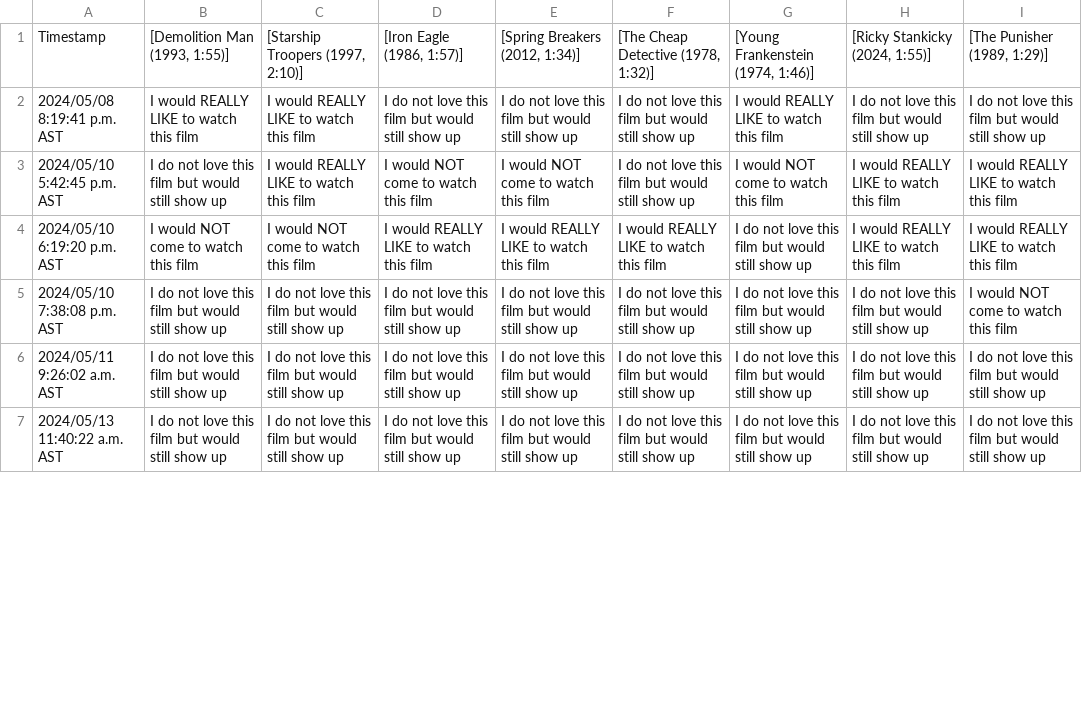
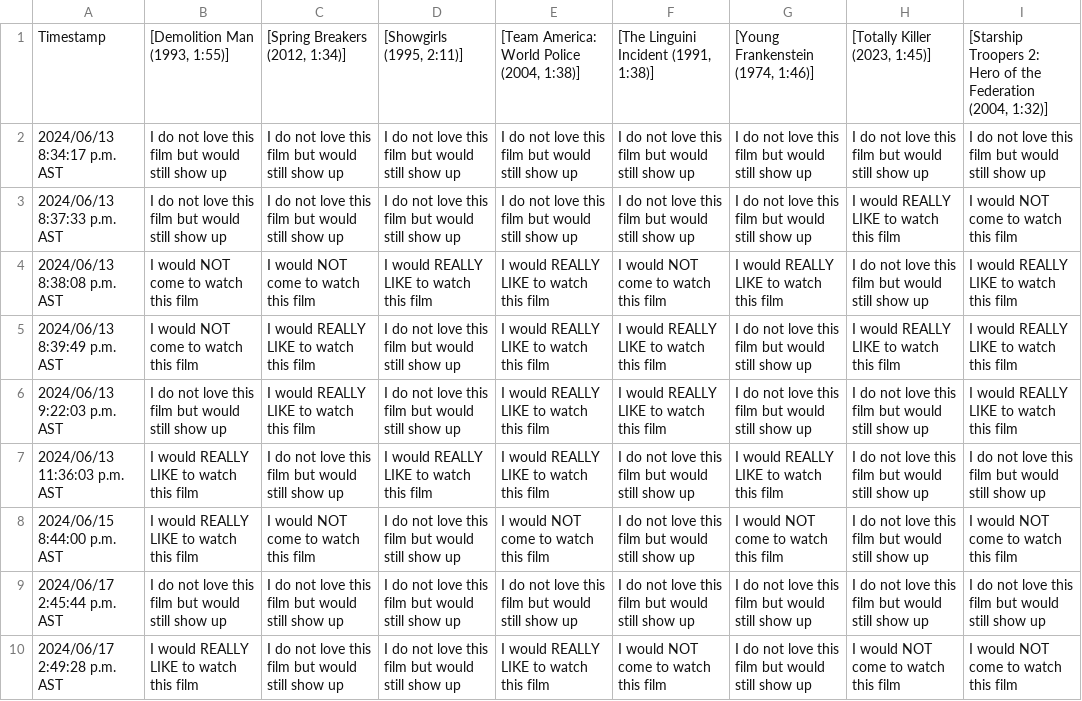
Before and after one commit to JCSzamosi/MovieNight, a CSV file: data/current_week.csv, drawn as a sheet; only a part is shown; addresses are those after the commit; the diff covers the shown part only; the diff names each change by its address in the sheet, - before the commit and + after, or states it on an @@ line.

```diff
--- a/data/current_week.csv
+++ b/data/current_week.csv
-C1: [Starship Troopers (1997, 2:10)]
+C1: [Spring Breakers (2012, 1:34)]
-D1: [Iron Eagle (1986, 1:57)]
+D1: [Showgirls (1995, 2:11)]
-E1: [Spring Breakers (2012, 1:34)]
+E1: [Team America: World Police (2004, 1:38)]
-F1: [The Cheap Detective (1978, 1:32)]
+F1: [The Linguini Incident (1991, 1:38)]
-H1: [Ricky Stankicky (2024, 1:55)]
+H1: [Totally Killer (2023, 1:45)]
-I1: [The Punisher (1989, 1:29)]
+I1: [Starship Troopers 2: Hero of the Federation (2004, 1:32)]
-A2: 2024/05/08 8:19:41 p.m. AST
+A2: 2024/06/13 8:34:17 p.m. AST
-B2: I would REALLY LIKE to watch this film
+B2: I do not love this film but would still show up
-C2:C3: I would REALLY LIKE to watch this film
+C2:C3: I do not love this film but would still show up
-G2: I would REALLY LIKE to watch this film
+G2: I do not love this film but would still show up
-A3: 2024/05/10 5:42:45 p.m. AST
+A3: 2024/06/13 8:37:33 p.m. AST
-D3: I would NOT come to watch this film
+D3: I do not love this film but would still show up
-E3: I would NOT come to watch this film
+E3: I do not love this film but would still show up
-G3: I would NOT come to watch this film
+G3: I do not love this film but would still show up
-I3: I would REALLY LIKE to watch this film
+I3: I would NOT come to watch this film
+row 4: 2024/06/13 8:38:08 p.m. AST | I would NOT come to watch this film | I would NOT come to watch this film | I would REALLY LIKE to watch this film | I would REALLY LIKE to watch this film | I would NOT come to watch this film | I would REALLY LIKE to watch this film | I do not love this film but would still show up | I would REALLY LIKE to watch this film
-A5: 2024/05/10 6:19:20 p.m. AST
+A5: 2024/06/13 8:39:49 p.m. AST
-C5: I would NOT come to watch this film
+C5: I would REALLY LIKE to watch this film
-D5: I would REALLY LIKE to watch this film
+D5: I do not love this film but would still show up
-A6: 2024/05/10 7:38:08 p.m. AST
+A6: 2024/06/13 9:22:03 p.m. AST
-C6: I do not love this film but would still show up
+C6: I would REALLY LIKE to watch this film
-E6:E7: I do not love this film but would still show up
+E6:E7: I would REALLY LIKE to watch this film
-F6: I do not love this film but would still show up
+F6: I would REALLY LIKE to watch this film
-I6: I would NOT come to watch this film
+I6: I would REALLY LIKE to watch this film
-A7: 2024/05/11 9:26:02 a.m. AST
+A7: 2024/06/13 11:36:03 p.m. AST
-B7: I do not love this film but would still show up
+B7: I would REALLY LIKE to watch this film
-D7: I do not love this film but would still show up
+D7: I would REALLY LIKE to watch this film
-G7: I do not love this film but would still show up
+G7: I would REALLY LIKE to watch this film
+row 8: 2024/06/15 8:44:00 p.m. AST | I would REALLY LIKE to watch this film | I would NOT come to watch this film | I do not love this film but would still show up | I would NOT come to watch this film | I do not love this film but would still show up | I would NOT come to watch this film | I do not love this film but would still show up | I would NOT come to watch this film
-A9: 2024/05/13 11:40:22 a.m. AST
+A9: 2024/06/17 2:45:44 p.m. AST
+row 10: 2024/06/17 2:49:28 p.m. AST | I would REALLY LIKE to watch this film | I do not love this film but would still show up | I do not love this film but would still show up | I would REALLY LIKE to watch this film | I would NOT come to watch this film | I do not love this film but would still show up | I would NOT come to watch this film | I would NOT come to watch this film
```
Also changed, not shown: 1 added row, 3 removed rows and 21 edited cells elsewhere in this file, data/current_movies.csv, 3 other files.
